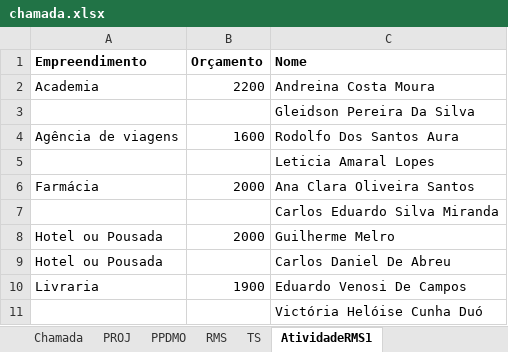
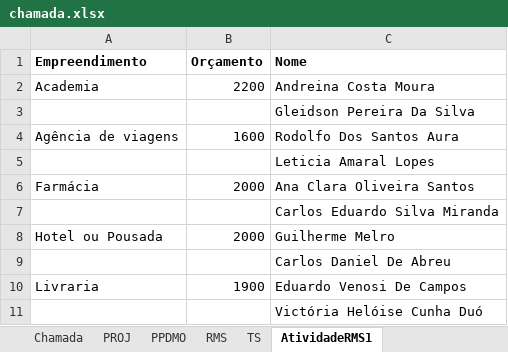
Before and after one commit to Kcioban/DSFork, an Excel workbook: 3des/chamada.xlsx, sheet AtividadeRMS1, drawn as a sheet; only a part is shown; values as stored, in another font and other column widths than the file's, no borders; conditional formats not drawn; the diff names each change by its address in the sheet, - before the commit and + after, or states it on an @@ line.

```diff
--- a/3des/chamada.xlsx (sheet AtividadeRMS1)
+++ b/3des/chamada.xlsx (sheet AtividadeRMS1)
-A9 (Empreendimento): Hotel ou Pousada
+A9 (Empreendimento): (empty)
```
Also changed, not shown: sheet RMS, 13 other files.
